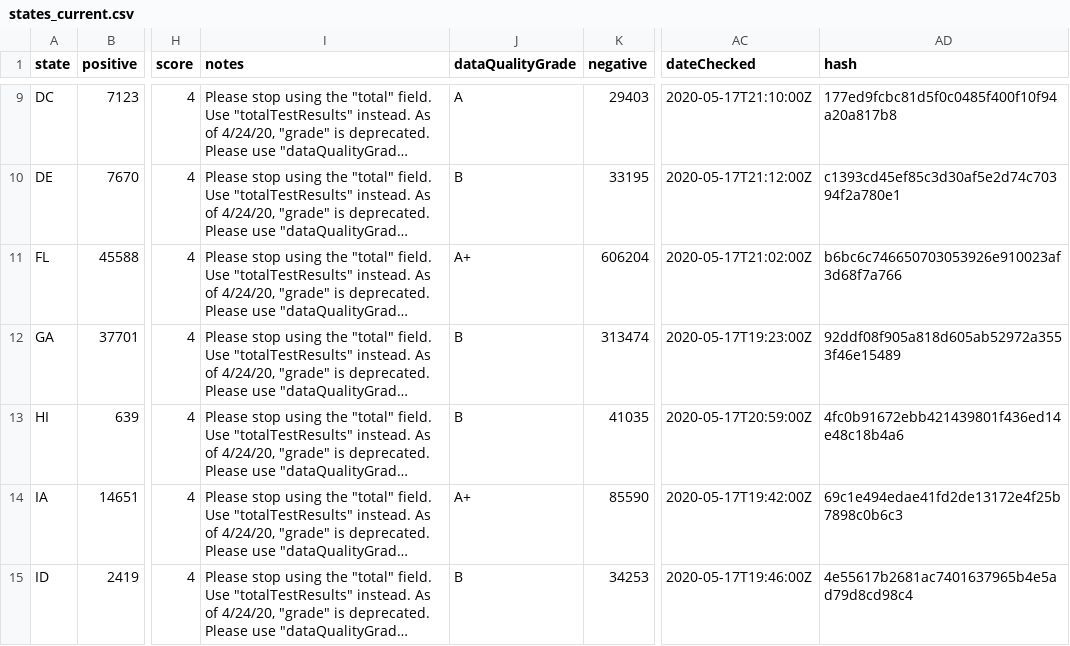
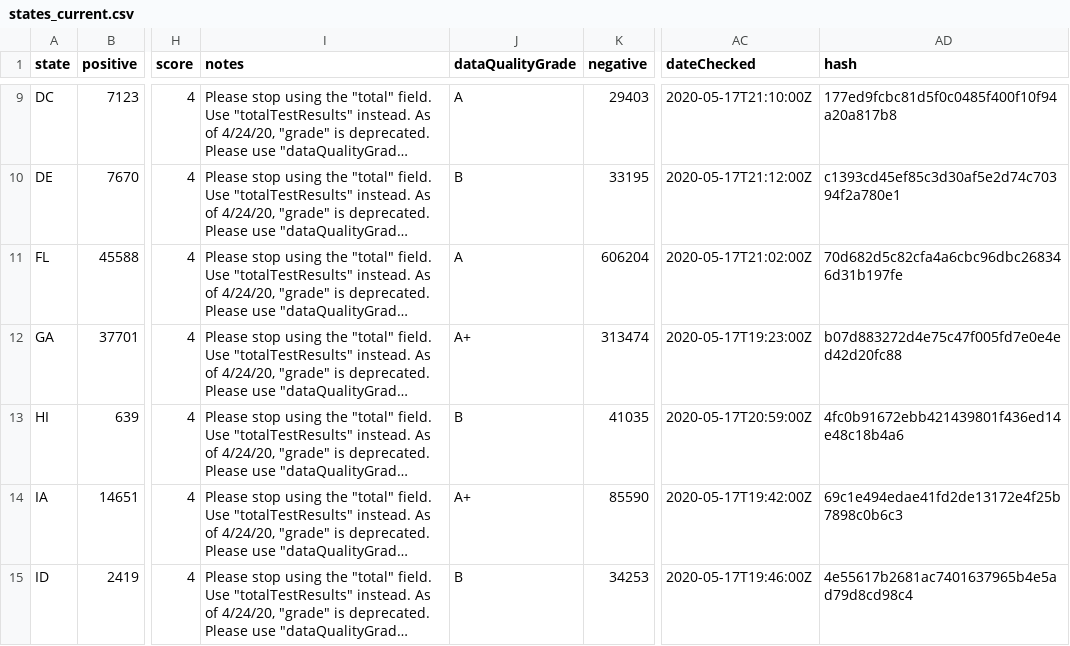
Before and after one commit to thoo/covid-tracking-data, a CSV file: data/states_current.csv, drawn as a sheet; only a part is shown, gaps mark what is left out; long unchanged cells end in …; the diff names each change by its address in the sheet, - before the commit and + after, or states it on an @@ line.

```diff
--- a/data/states_current.csv
+++ b/data/states_current.csv
-J11 (dataQualityGrade): A+
+J11 (dataQualityGrade): A
-AD11 (hash): b6bc6c746650703053926e910023af3d68f7a766
+AD11 (hash): 70d682d5c82cfa4a6cbc96dbc268346d31b197fe
-J12 (dataQualityGrade): B
+J12 (dataQualityGrade): A+
-AD12 (hash): 92ddf08f905a818d605ab52972a3553f46e15489
+AD12 (hash): b07d883272d4e75c47f005fd7e0e4ed42d20fc88
```
